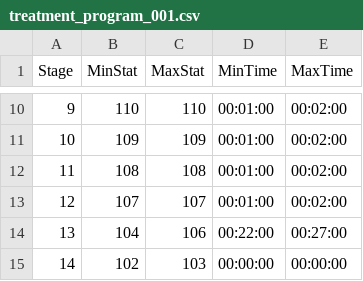
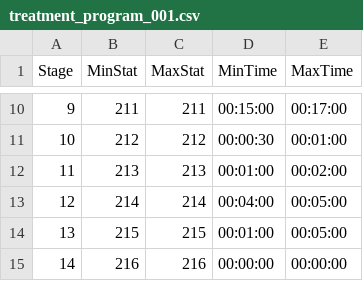
Before and after one commit to PiiJar/Simulation, a CSV file: initialization/treatment_program_001.csv, drawn as a sheet; only a part is shown, gaps mark what is left out; the diff covers the shown part only.

```diff
--- a/initialization/treatment_program_001.csv
+++ b/initialization/treatment_program_001.csv
@@ -10,6 +10,6 @@ Stage,MinStat,MaxStat,MinTime,MaxTime
-9,110,110,00:01:00,00:02:00
-10,109,109,00:01:00,00:02:00
-11,108,108,00:01:00,00:02:00
-12,107,107,00:01:00,00:02:00
-13,104,106,00:22:00,00:27:00
-14,102,103,00:00:00,00:00:00
+9,211,211,00:15:00,00:17:00
+10,212,212,00:00:30,00:01:00
+11,213,213,00:01:00,00:02:00
+12,214,214,00:04:00,00:05:00
+13,215,215,00:01:00,00:05:00
+14,216,216,00:00:00,00:00:00
```
Also changed, not shown: 30 edited cells elsewhere in this file, 3 other files.
